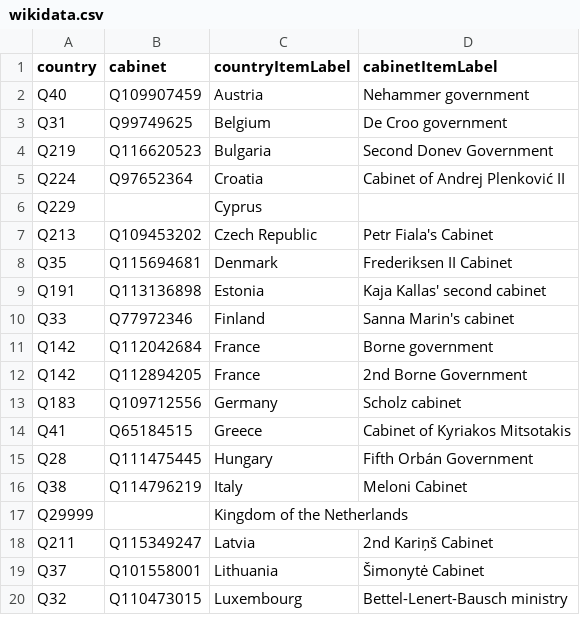
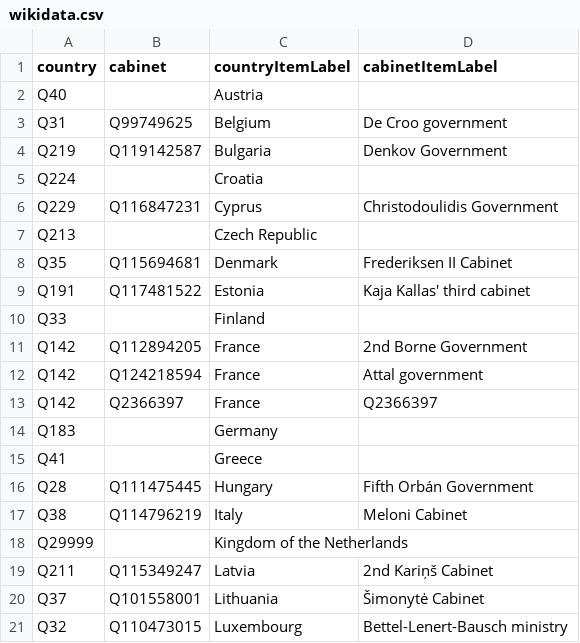
Before and after one commit to every-politician-scrapers/eu-cabinets, a CSV file: data/wikidata.csv, drawn as a sheet; only a part is shown; the diff covers the shown part only.

```diff
--- a/data/wikidata.csv
+++ b/data/wikidata.csv
@@ -1,15 +1,16 @@
 country,cabinet,countryItemLabel,cabinetItemLabel
-Q40,Q109907459,Austria,Nehammer government
+Q40,,Austria,
 Q31,Q99749625,Belgium,De Croo government
-Q219,Q116620523,Bulgaria,Second Donev Government
-Q224,Q97652364,Croatia,Cabinet of Andrej Plenković II
-Q229,,Cyprus,
-Q213,Q109453202,Czech Republic,Petr Fiala's Cabinet
+Q219,Q119142587,Bulgaria,Denkov Government
+Q224,,Croatia,
+Q229,Q116847231,Cyprus,Christodoulidis Government
+Q213,,Czech Republic,
 Q35,Q115694681,Denmark,Frederiksen II Cabinet
-Q191,Q113136898,Estonia,Kaja Kallas' second cabinet
-Q33,Q77972346,Finland,Sanna Marin's cabinet
-Q142,Q112042684,France,Borne government
+Q191,Q117481522,Estonia,Kaja Kallas' third cabinet
+Q33,,Finland,
 Q142,Q112894205,France,2nd Borne Government
-Q183,Q109712556,Germany,Scholz cabinet
-Q41,Q65184515,Greece,Cabinet of Kyriakos Mitsotakis
+Q142,Q124218594,France,Attal government
+Q142,Q2366397,France,Q2366397
+Q183,,Germany,
+Q41,,Greece,
 Q28,Q111475445,Hungary,Fifth Orbán Government
```
Also changed, not shown: 3 added rows and 10 edited cells elsewhere in this file, data/wikipedia.csv, 1 other file.
